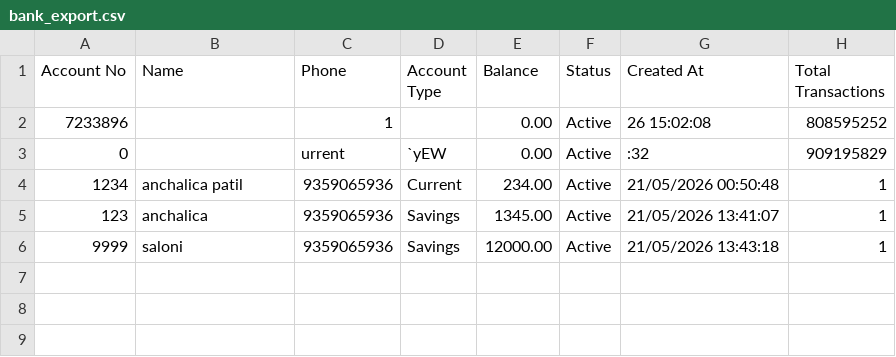
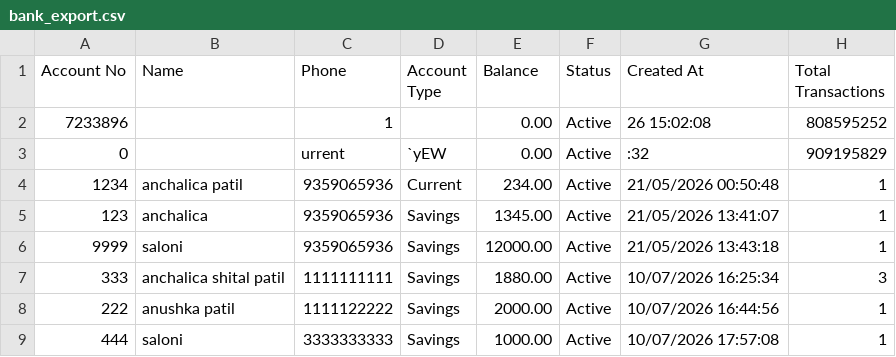
Before and after one commit to anchalicapatil2007-cell/Bank-Management-System, a CSV file: bank_export.csv, drawn as a sheet.

```diff
--- a/bank_export.csv
+++ b/bank_export.csv
@@ -6 +6,4 @@ Account No,Name,Phone,Account Type,Balance,Status,Created At,Total Transactions
 9999,"saloni",9359065936,Savings,12000.00,Active,"21/05/2026 13:43:18",1
+333,"anchalica shital patil",1111111111,Savings,1880.00,Active,"10/07/2026 16:25:34",3
+222,"anushka patil",1111122222,Savings,2000.00,Active,"10/07/2026 16:44:56",1
+444,"saloni",3333333333,Savings,1000.00,Active,"10/07/2026 17:57:08",1
```
Also changed, not shown: 4 other files.
